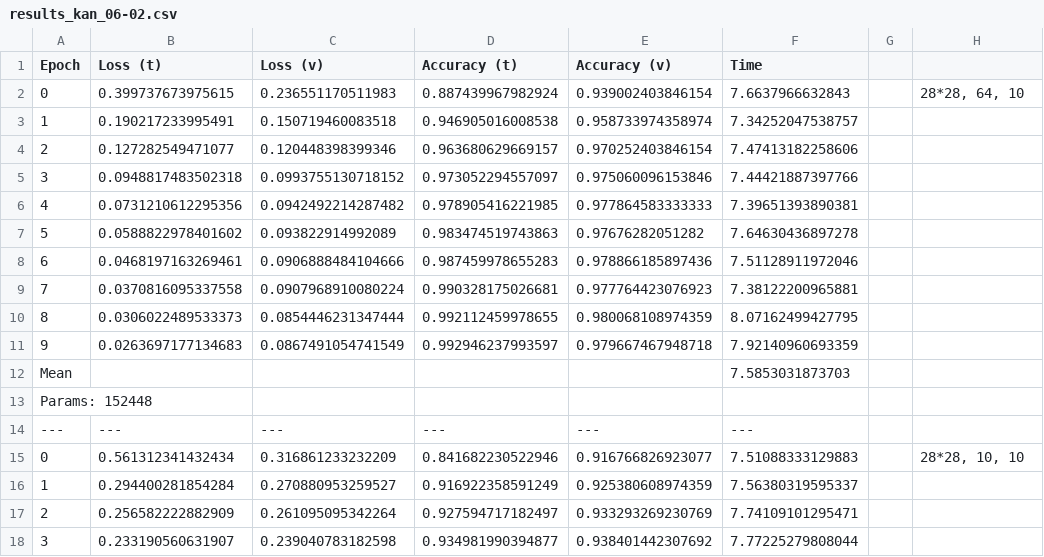
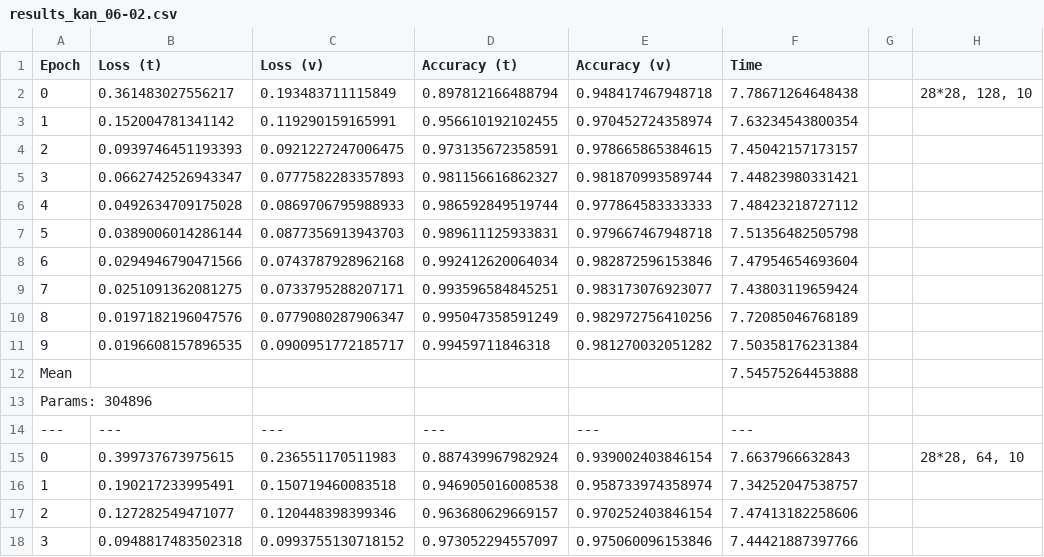
Before and after one commit to andrea-tonello/kan-exam-project, a CSV file: results_kan_06-02.csv, drawn as a sheet; only a part is shown; the shorter side is filled out with more unchanged rows.

Commit message:
merged new results in csvs

```diff
--- a/results_kan_06-02.csv
+++ b/results_kan_06-02.csv
@@ -1,2 +1,15 @@
 Epoch,Loss (t),Loss (v),Accuracy (t),Accuracy (v),Time,,
+0,0.361483027556217,0.193483711115849,0.897812166488794,0.948417467948718,7.78671264648438,,"28*28, 128, 10"
+1,0.152004781341142,0.119290159165991,0.956610192102455,0.970452724358974,7.63234543800354,,
+2,0.0939746451193393,0.0921227247006475,0.973135672358591,0.978665865384615,7.45042157173157,,
+3,0.0662742526943347,0.0777582283357893,0.981156616862327,0.981870993589744,7.44823980331421,,
+4,0.0492634709175028,0.0869706795988933,0.986592849519744,0.977864583333333,7.48423218727112,,
+5,0.0389006014286144,0.0877356913943703,0.989611125933831,0.979667467948718,7.51356482505798,,
+6,0.0294946790471566,0.0743787928962168,0.992412620064034,0.982872596153846,7.47954654693604,,
+7,0.0251091362081275,0.0733795288207171,0.993596584845251,0.983173076923077,7.43803119659424,,
+8,0.0197182196047576,0.0779080287906347,0.995047358591249,0.982972756410256,7.72085046768189,,
+9,0.0196608157896535,0.0900951772185717,0.99459711846318,0.981270032051282,7.50358176231384,,
+Mean,,,,,7.54575264453888,,
+Params: 304896,,,,,,,
+---,---,---,---,---,---,,
 0,0.399737673975615,0.236551170511983,0.887439967982924,0.939002403846154,7.6637966632843,,"28*28, 64, 10"
```
Also changed, not shown: results_mlp_06-02.csv, 3 other files.
